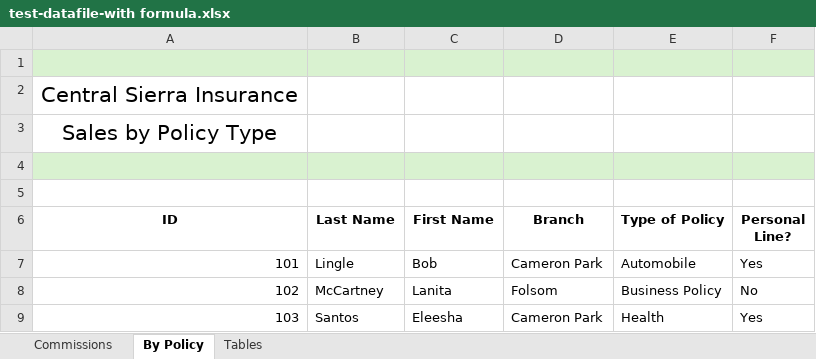
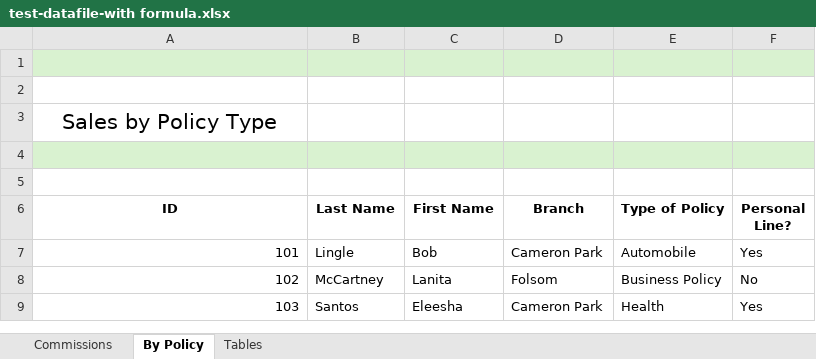
Before and after one commit to vinodramasubbu/ExcelFileFormulaExtraction, an Excel workbook: test-datafile-with formula.xlsx, sheet By Policy, drawn as a sheet; only a part is shown; values as stored, in another font and other column widths than the file's, no borders; the diff names each change by its address in the sheet, - before the commit and + after, or states it on an @@ line.

```diff
--- a/test-datafile-with formula.xlsx (sheet By Policy)
+++ b/test-datafile-with formula.xlsx (sheet By Policy)
-A2 (ID): Central Sierra Insurance
+A2 (ID): (empty)
```
Also changed, not shown: sheet Commissions, 2 other files.
